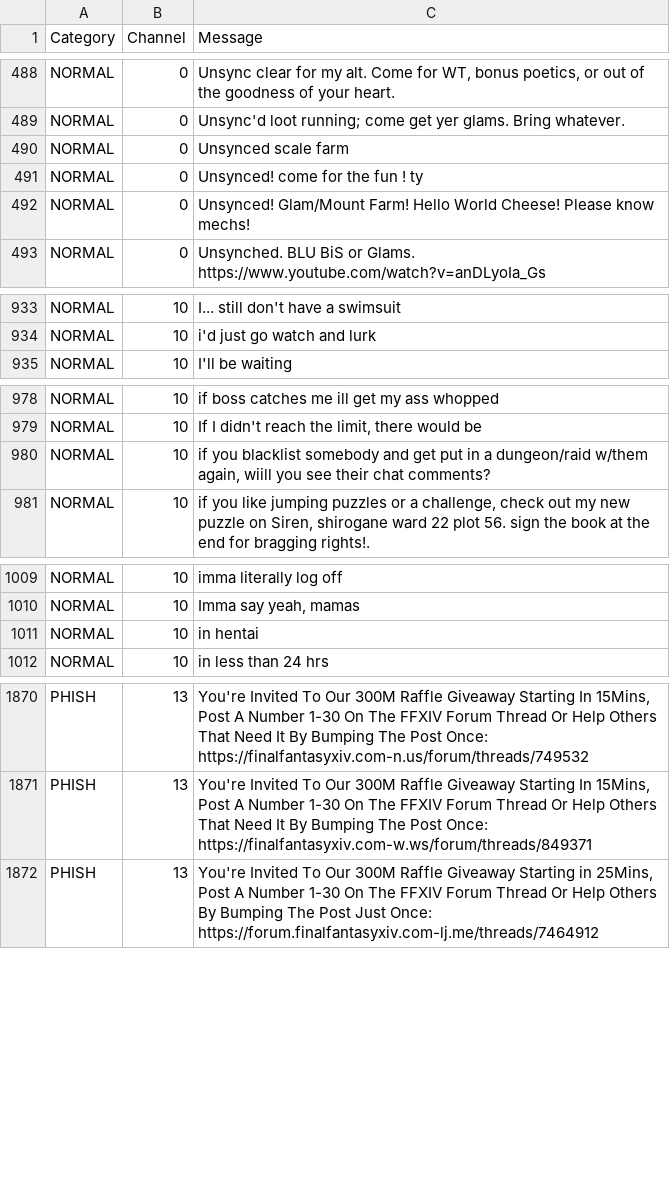
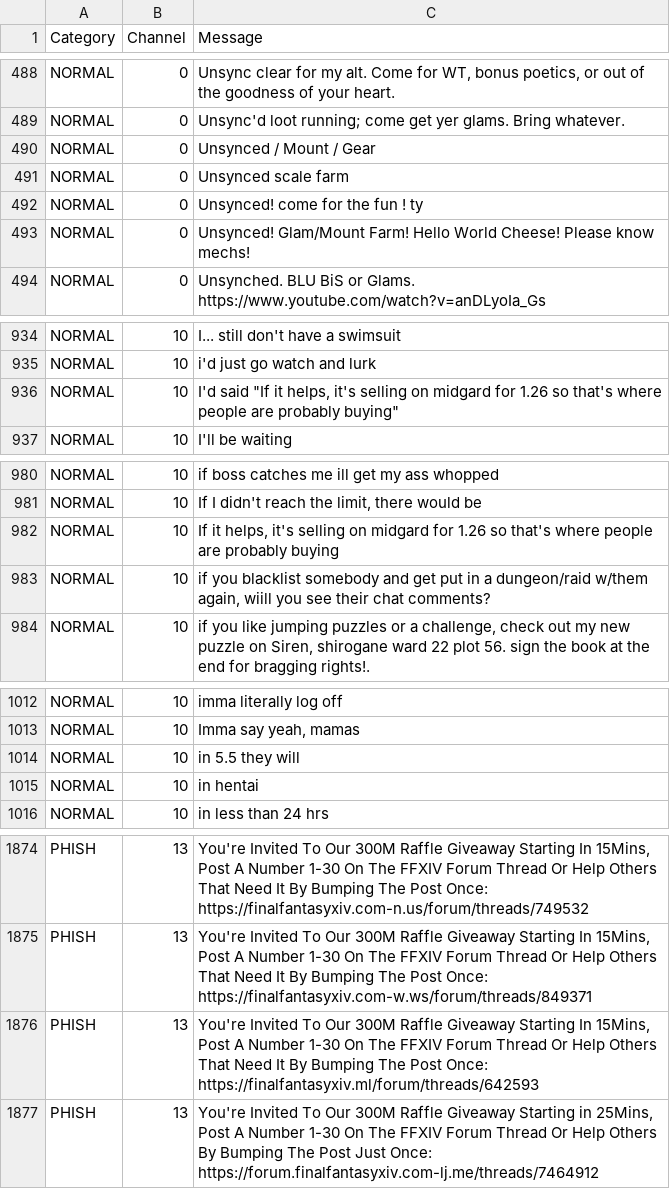
Before and after one commit to kalilistic/NoSoliciting, a CSV file: NoSoliciting.Trainer/data.csv, drawn as a sheet; only a part is shown, gaps mark what is left out; the diff covers the shown part only; the diff names each change by its address in the sheet, - before the commit and + after, or states it on an @@ line.

Commit message:
feat(data): add more

```diff
--- a/NoSoliciting.Trainer/data.csv
+++ b/NoSoliciting.Trainer/data.csv
+row 490: NORMAL | 0 | Unsynced / Mount / Gear
+row 936: NORMAL | 10 | I'd said "If it helps, it's selling on midgard for 1.26 so that's where people are probably buying"
+row 982: NORMAL | 10 | If it helps, it's selling on midgard for 1.26 so that's where people are probably buying
+row 1014: NORMAL | 10 | in 5.5 they will
+row 1876: PHISH | 13 | You're Invited To Our 300M Raffle Giveaway Starting In 15Mins, Post A Number 1-30 On The FFXIV Forum Thread Or Help Others That Need It By Bumping The Post Once: https://finalfantasyxiv.ml/forum/threads/642593
```
Also changed, not shown: 3 added rows elsewhere in this file.
